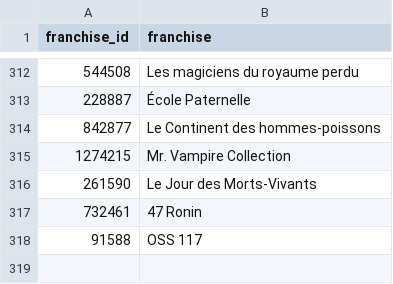
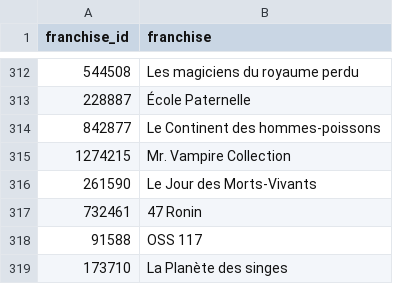
Before and after one commit to medina474/r5a10, a CSV file: data/cinema/franchises.csv, drawn as a sheet; only a part is shown, gaps mark what is left out; the diff names each change by its address in the sheet, - before the commit and + after, or states it on an @@ line.

```diff
--- a/data/cinema/franchises.csv
+++ b/data/cinema/franchises.csv
+row 319: 173710 | La Planète des singes
```
Also changed, not shown: data/cinema/films.csv, data/cinema/films_motscles.csv, 3 other files.
